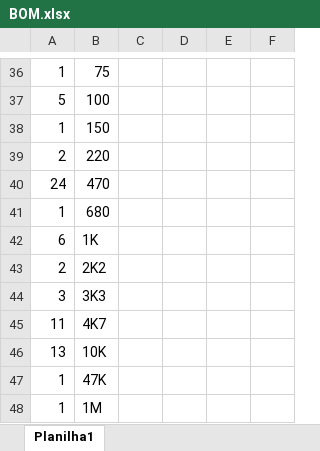
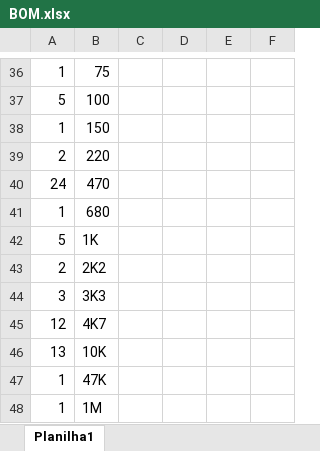
Before and after one commit to fbelavenuto/TK90X-PCB, an Excel workbook: Rev6/Docs/BOM.xlsx, sheet Planilha1, drawn as a sheet; only a part is shown, gaps mark what is left out; values as stored, in another font and other column widths than the file's, no borders; the diff names each change by its address in the sheet, - before the commit and + after, or states it on an @@ line.

```diff
--- a/Rev6/Docs/BOM.xlsx (sheet Planilha1)
+++ b/Rev6/Docs/BOM.xlsx (sheet Planilha1)
-A42: 6
+A42: 5
-A45: 11
+A45: 12
```
Also changed, not shown: 30 other files.
